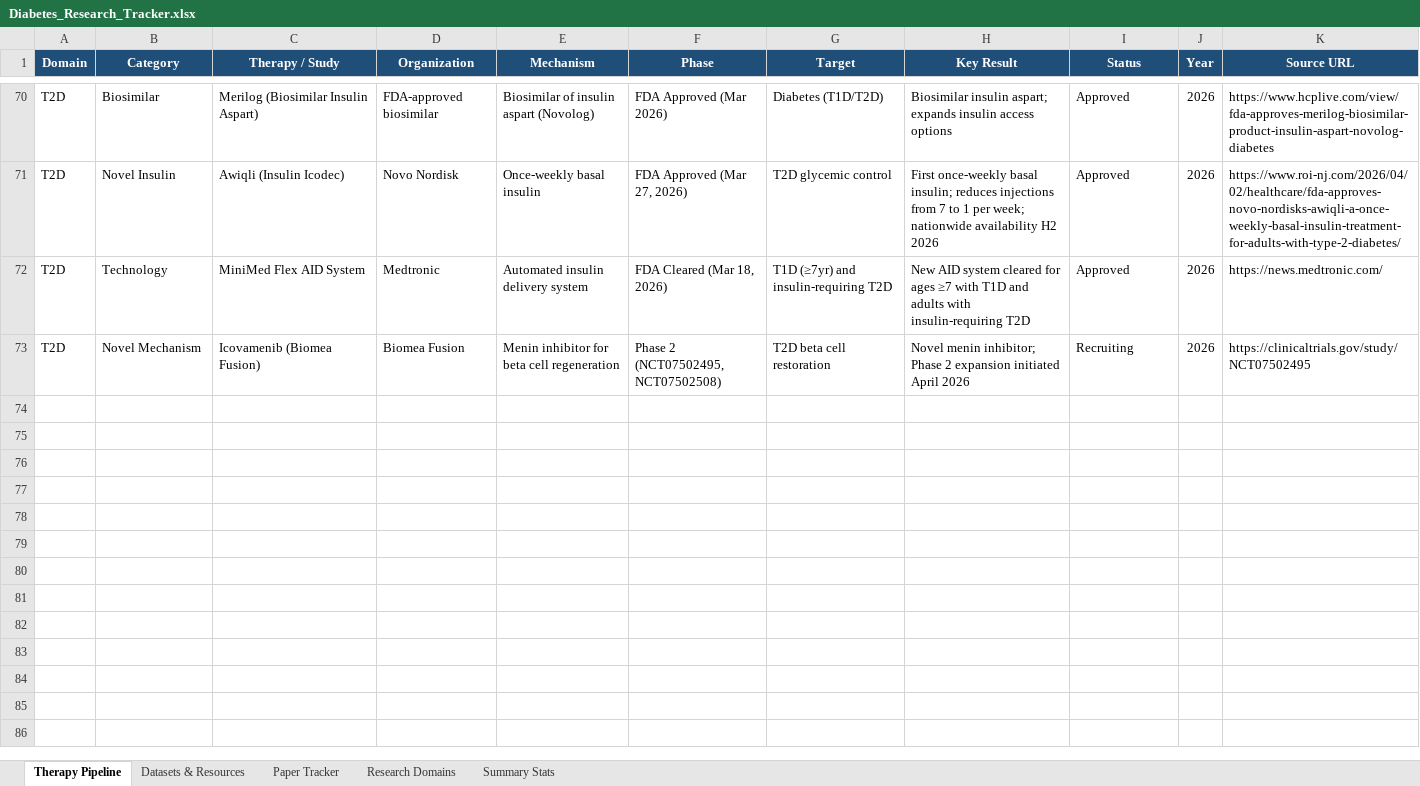
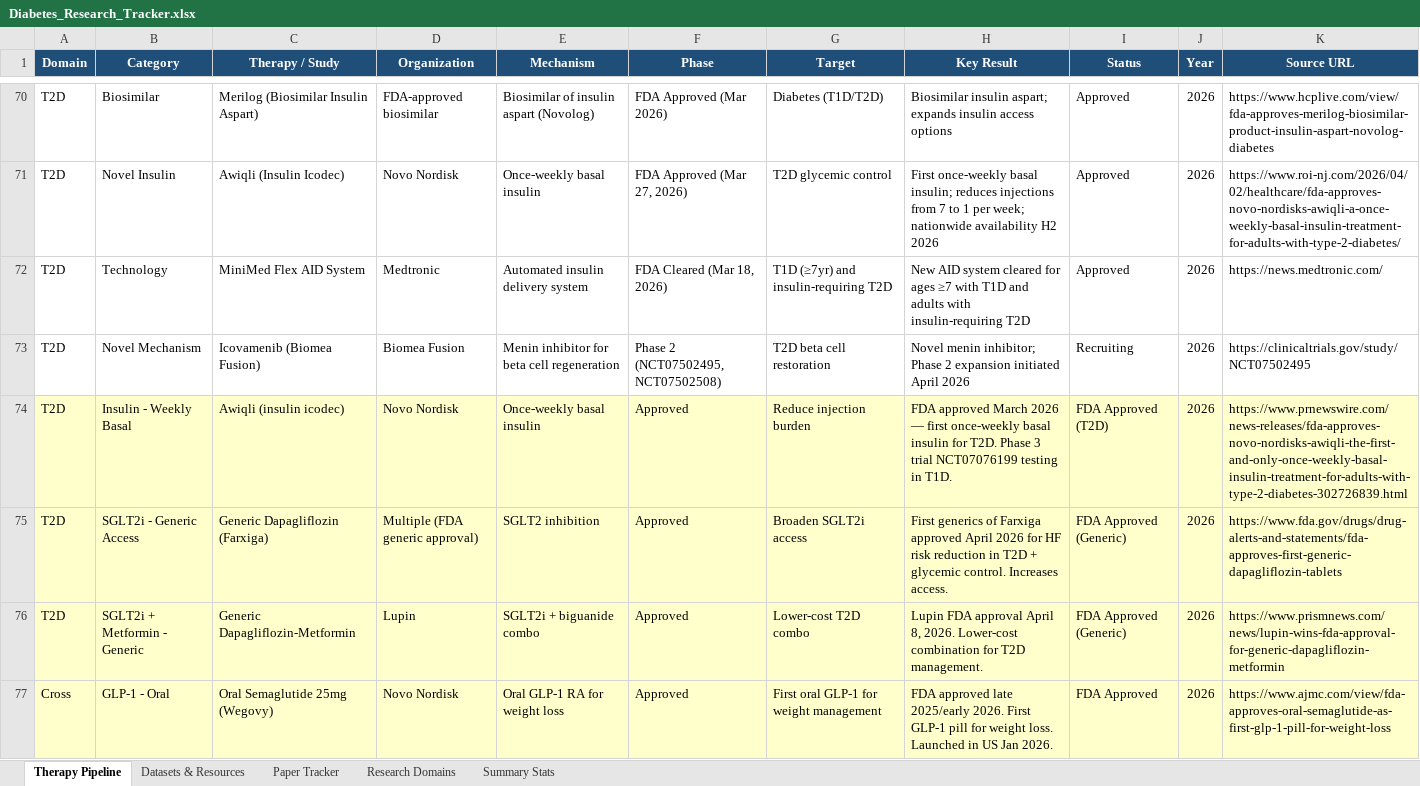
Before and after one commit to BottumJ/diabetes-research-hub, an Excel workbook: Diabetes_Research_Tracker.xlsx, sheet Therapy Pipeline, drawn as a sheet; only a part is shown, gaps mark what is left out; values as stored, in another font and other column widths than the file's, no borders; the diff names each change by its address in the sheet, - before the commit and + after, or states it on an @@ line.

Commit message:
Daily iteration: vetted 15 papers, validated 3 paths (metformin/HCQ/NLRP3), pipeline OK

```diff
--- a/Diabetes_Research_Tracker.xlsx (sheet Therapy Pipeline)
+++ b/Diabetes_Research_Tracker.xlsx (sheet Therapy Pipeline)
+row 74: T2D | Insulin - Weekly Basal | Awiqli (insulin icodec) | Novo Nordisk | Once-weekly basal insulin | Approved | Reduce injection burden | FDA approved March 2026 — first once-weekly basal insulin for T2D. Phase 3 trial NCT07076199 testing in T1D. | FDA Approved (T2D) | 2026 | https://www.prnewswire.com/news-releases/fda-approves-novo-nordisks-awiqli-the-first-and-only-once-weekly-basal-insulin-treatment-for-adults-with-type-2-diabetes-302726839.html
+row 75: T2D | SGLT2i - Generic Access | Generic Dapagliflozin (Farxiga) | Multiple (FDA generic approval) | SGLT2 inhibition | Approved | Broaden SGLT2i access | First generics of Farxiga approved April 2026 for HF risk reduction in T2D + glycemic control. Increases access. | FDA Approved (Generic) | 2026 | https://www.fda.gov/drugs/drug-alerts-and-statements/fda-approves-first-generic-dapagliflozin-tablets
+row 76: T2D | SGLT2i + Metformin - Generic | Generic Dapagliflozin-Metformin | Lupin | SGLT2i + biguanide combo | Approved | Lower-cost T2D combo | Lupin FDA approval April 8, 2026. Lower-cost combination for T2D management. | FDA Approved (Generic) | 2026 | https://www.prismnews.com/news/lupin-wins-fda-approval-for-generic-dapagliflozin-metformin
+row 77: Cross | GLP-1 - Oral | Oral Semaglutide 25mg (Wegovy) | Novo Nordisk | Oral GLP-1 RA for weight loss | Approved | First oral GLP-1 for weight management | FDA approved late 2025/early 2026. First GLP-1 pill for weight loss. Launched in US Jan 2026. | FDA Approved | 2026 | https://www.ajmc.com/view/fda-approves-oral-semaglutide-as-first-glp-1-pill-for-weight-loss
```
Also changed, not shown: sheet Paper Tracker, Analysis/Results/literature_gap_matrix.xlsx, 30 other files.
